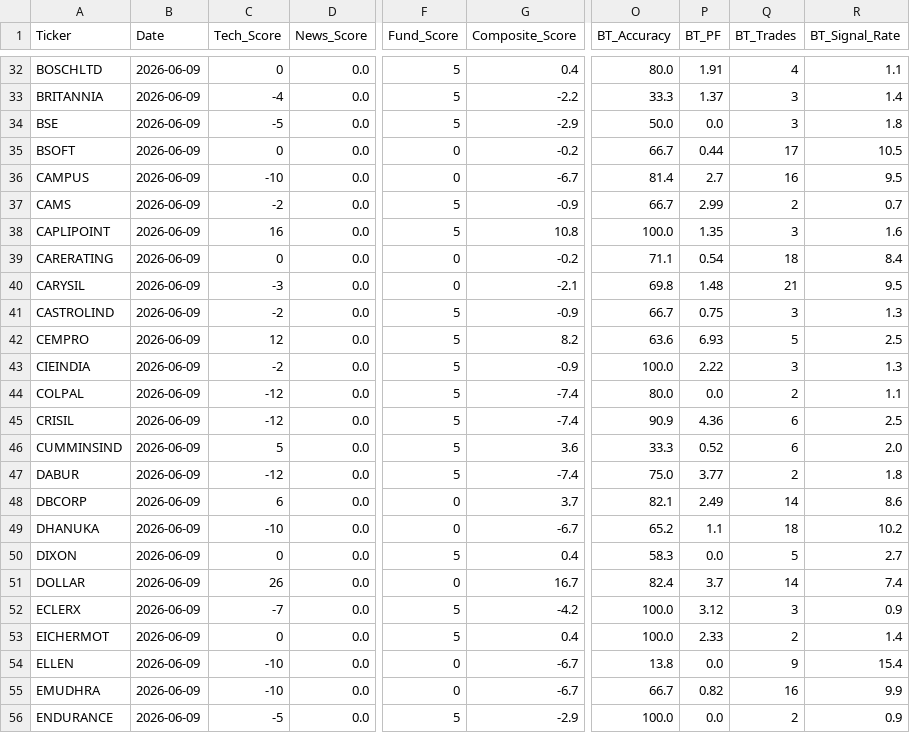
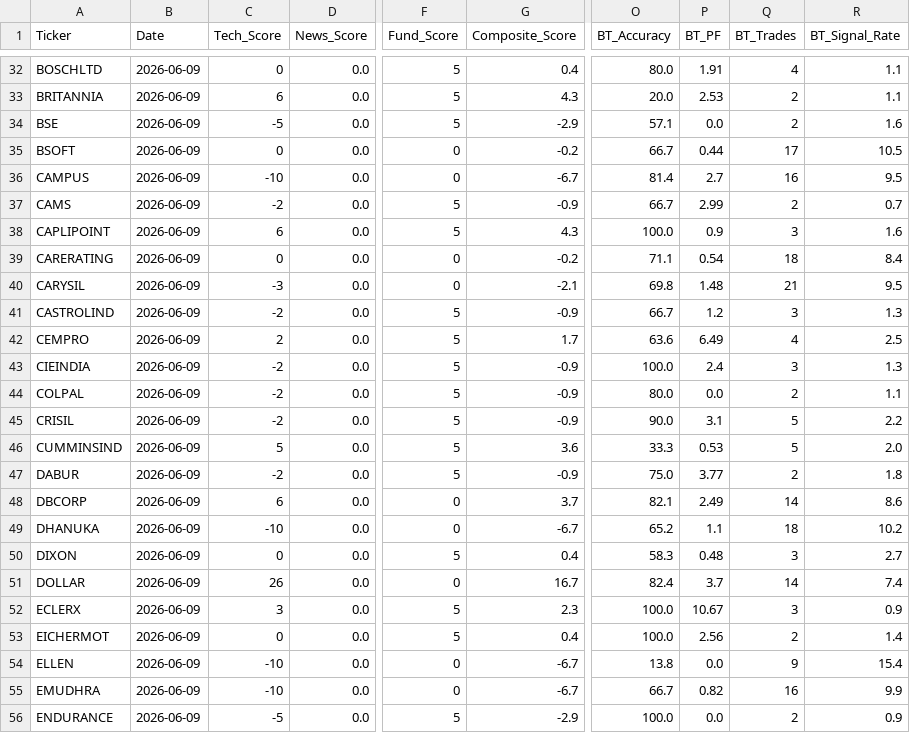
Before and after one commit to rupak-sarkar/xchart-app, a CSV file: data.csv, drawn as a sheet; only a part is shown, gaps mark what is left out; the diff covers the shown part only; the diff names each change by its address in the sheet, - before the commit and + after, or states it on an @@ line.

```diff
--- a/data.csv
+++ b/data.csv
-C33 (Tech_Score): -4
+C33 (Tech_Score): 6
-G33 (Composite_Score): -2.2
+G33 (Composite_Score): 4.3
-O33 (BT_Accuracy): 33.3
+O33 (BT_Accuracy): 20.0
-P33 (BT_PF): 1.37
+P33 (BT_PF): 2.53
-Q33:Q34 (BT_Trades): 3
+Q33:Q34 (BT_Trades): 2
-R33 (BT_Signal_Rate): 1.4
+R33 (BT_Signal_Rate): 1.1
-O34 (BT_Accuracy): 50.0
+O34 (BT_Accuracy): 57.1
-R34 (BT_Signal_Rate): 1.8
+R34 (BT_Signal_Rate): 1.6
-C38 (Tech_Score): 16
+C38 (Tech_Score): 6
-G38 (Composite_Score): 10.8
+G38 (Composite_Score): 4.3
-P38 (BT_PF): 1.35
+P38 (BT_PF): 0.9
-P41 (BT_PF): 0.75
+P41 (BT_PF): 1.2
-C42 (Tech_Score): 12
+C42 (Tech_Score): 2
-G42 (Composite_Score): 8.2
+G42 (Composite_Score): 1.7
-P42 (BT_PF): 6.93
+P42 (BT_PF): 6.49
-Q42 (BT_Trades): 5
+Q42 (BT_Trades): 4
-P43 (BT_PF): 2.22
+P43 (BT_PF): 2.4
-C44:C45 (Tech_Score): -12
+C44:C45 (Tech_Score): -2
-G44:G45 (Composite_Score): -7.4
+G44:G45 (Composite_Score): -0.9
-O45 (BT_Accuracy): 90.9
+O45 (BT_Accuracy): 90.0
-P45 (BT_PF): 4.36
+P45 (BT_PF): 3.1
-Q45:Q46 (BT_Trades): 6
+Q45:Q46 (BT_Trades): 5
-R45 (BT_Signal_Rate): 2.5
+R45 (BT_Signal_Rate): 2.2
-P46 (BT_PF): 0.52
+P46 (BT_PF): 0.53
-C47 (Tech_Score): -12
+C47 (Tech_Score): -2
-G47 (Composite_Score): -7.4
+G47 (Composite_Score): -0.9
-P50 (BT_PF): 0.0
+P50 (BT_PF): 0.48
-Q50 (BT_Trades): 5
+Q50 (BT_Trades): 3
-C52 (Tech_Score): -7
+C52 (Tech_Score): 3
-G52 (Composite_Score): -4.2
+G52 (Composite_Score): 2.3
-P52 (BT_PF): 3.12
+P52 (BT_PF): 10.67
-P53 (BT_PF): 2.33
+P53 (BT_PF): 2.56
```
Also changed, not shown: 118 edited cells elsewhere in this file, charts/BLISSGVS.csv, charts/ONGC.csv, 26 other files.
